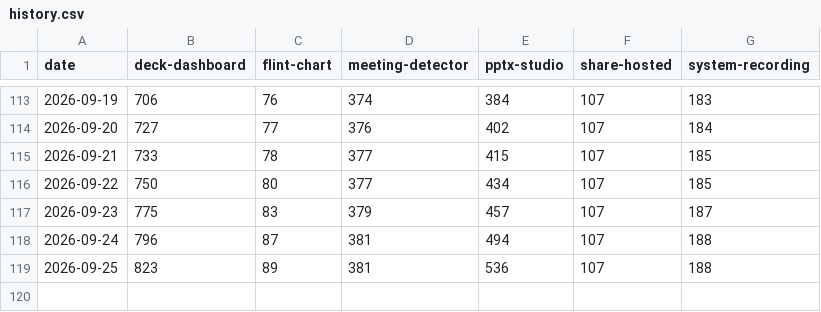
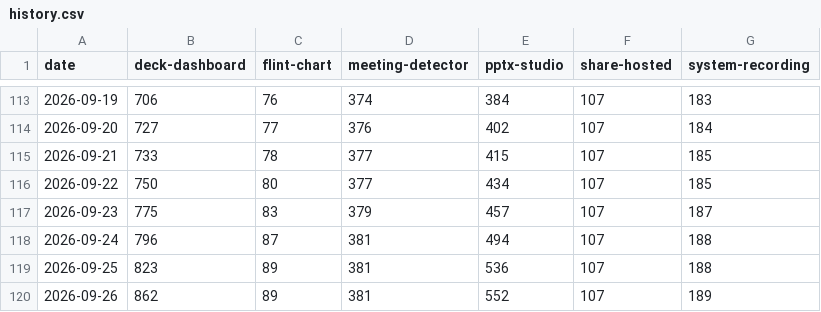
Before and after one commit to yut0takagi/obsidian-plugin-stats-badge, a CSV file: .github/stats/history.csv, drawn as a sheet; only a part is shown, gaps mark what is left out; the diff names each change by its address in the sheet, - before the commit and + after, or states it on an @@ line.

```diff
--- a/.github/stats/history.csv
+++ b/.github/stats/history.csv
+row 120: 2026-09-26 | 862 | 89 | 381 | 552 | 107 | 189
```
Also changed, not shown: 6 other files.
